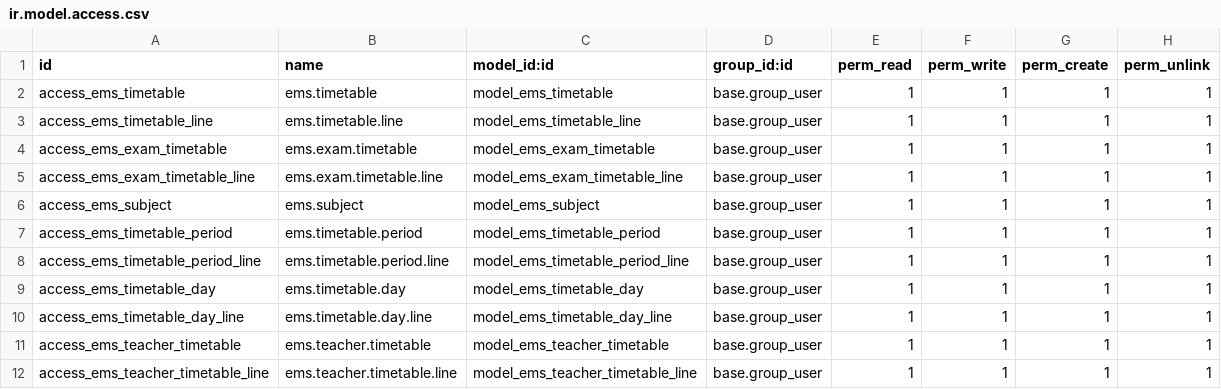
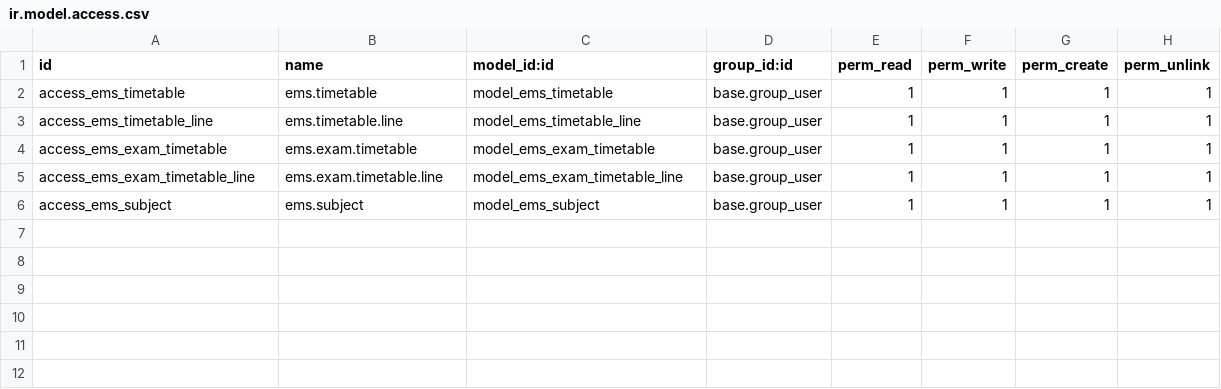
Before and after one commit to ahmadshah024/EMSN, a CSV file: ems_timetable/security/ir.model.access.csv, drawn as a sheet.

```diff
--- a/ems_timetable/security/ir.model.access.csv
+++ b/ems_timetable/security/ir.model.access.csv
@@ -6,7 +6 @@ access_ems_exam_timetable_line,ems.exam.timetable.line,model_ems_exam_timetable_
 access_ems_subject,ems.subject,model_ems_subject,base.group_user,1,1,1,1
-access_ems_timetable_period,ems.timetable.period,model_ems_timetable_period,base.group_user,1,1,1,1
-access_ems_timetable_period_line,ems.timetable.period.line,model_ems_timetable_period_line,base.group_user,1,1,1,1
-access_ems_timetable_day,ems.timetable.day,model_ems_timetable_day,base.group_user,1,1,1,1
-access_ems_timetable_day_line,ems.timetable.day.line,model_ems_timetable_day_line,base.group_user,1,1,1,1
-access_ems_teacher_timetable,ems.teacher.timetable,model_ems_teacher_timetable,base.group_user,1,1,1,1
-access_ems_teacher_timetable_line,ems.teacher.timetable.line,model_ems_teacher_timetable_line,base.group_user,1,1,1,1
```
Also changed, not shown: 14 other files.
